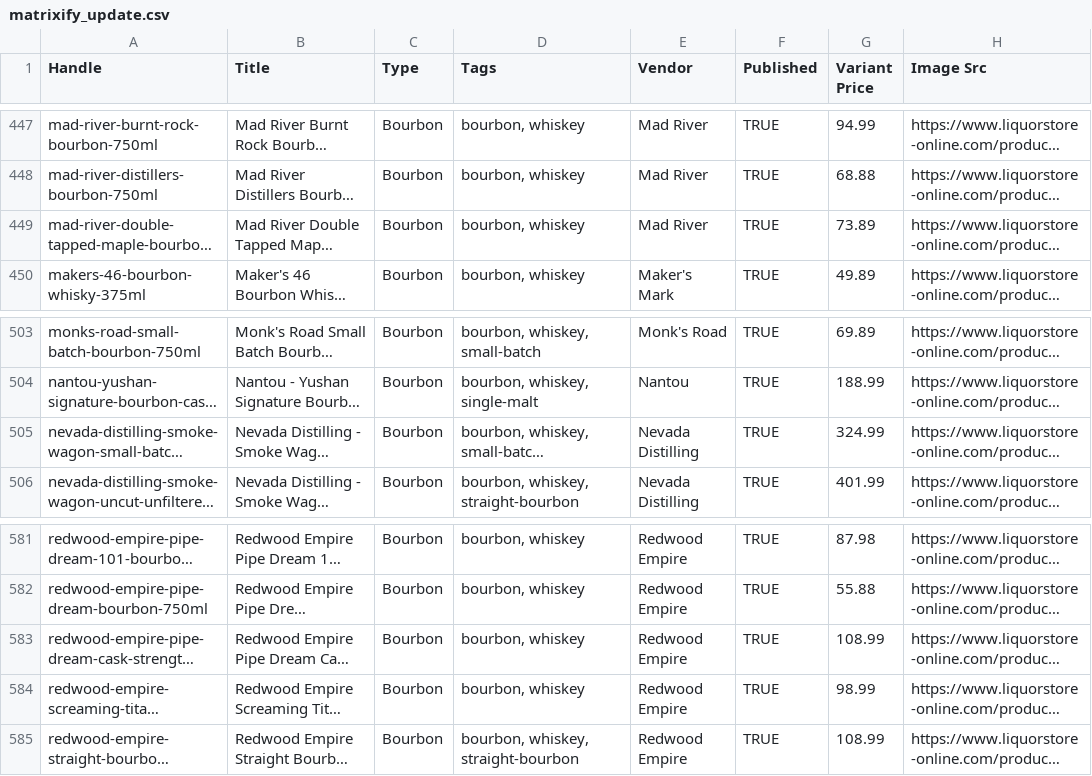
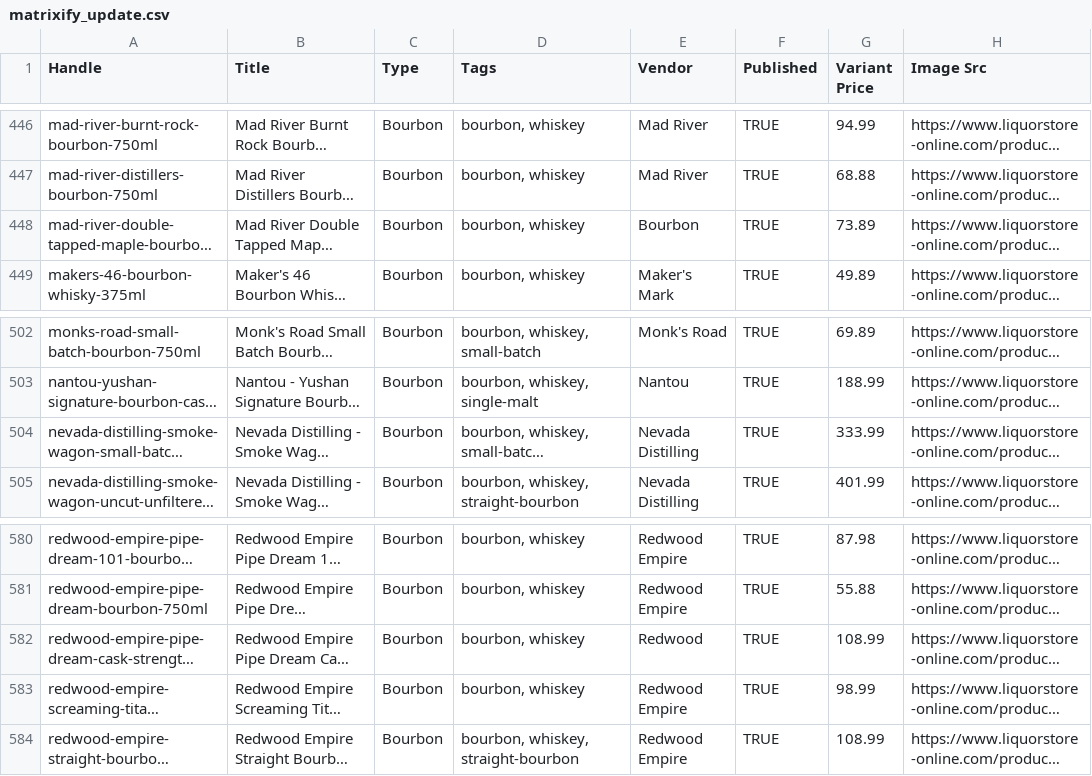
Before and after one commit to Njawnson/bourbon-shopify-sync, a CSV file: output/matrixify_update.csv, drawn as a sheet; only a part is shown, gaps mark what is left out; long unchanged cells end in …; addresses are those after the commit; the diff covers the shown part only; the diff names each change by its address in the sheet, - before the commit and + after, or states it on an @@ line.

```diff
--- a/output/matrixify_update.csv
+++ b/output/matrixify_update.csv
-E448 (Vendor): Mad River
+E448 (Vendor): Bourbon
-G504 (Variant Price): 324.99
+G504 (Variant Price): 333.99
-E582 (Vendor): Redwood Empire
+E582 (Vendor): Redwood
```
Also changed, not shown: 1 removed row and 5 edited cells elsewhere in this file, 1 other file.
